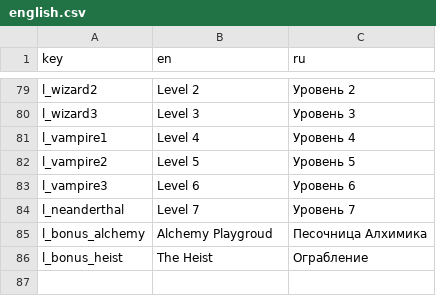
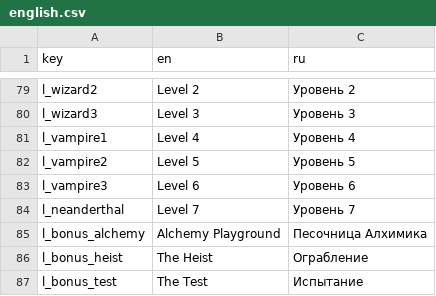
Before and after one commit to DazyLude/ld-60, a CSV file: strings/english.csv, drawn as a sheet; only a part is shown, gaps mark what is left out.

Commit message:
bonus level: the test

```diff
--- a/strings/english.csv
+++ b/strings/english.csv
@@ -84,3 +84,4 @@ l_vampire3,Level 6,Уровень 6
 l_neanderthal,Level 7,Уровень 7
-l_bonus_alchemy,Alchemy Playgroud,Песочница Алхимика
+l_bonus_alchemy,Alchemy Playground,Песочница Алхимика
 l_bonus_heist,The Heist,Ограбление
+l_bonus_test,The Test,Испытание
```
Also changed, not shown: 4 other files.
